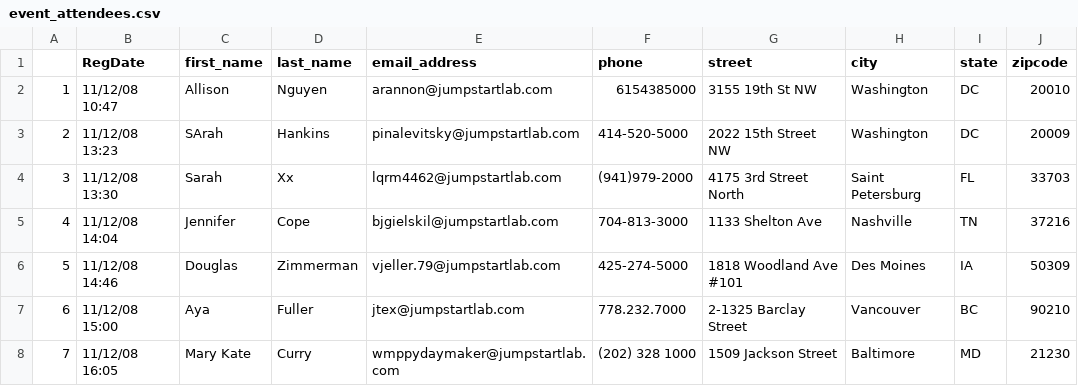
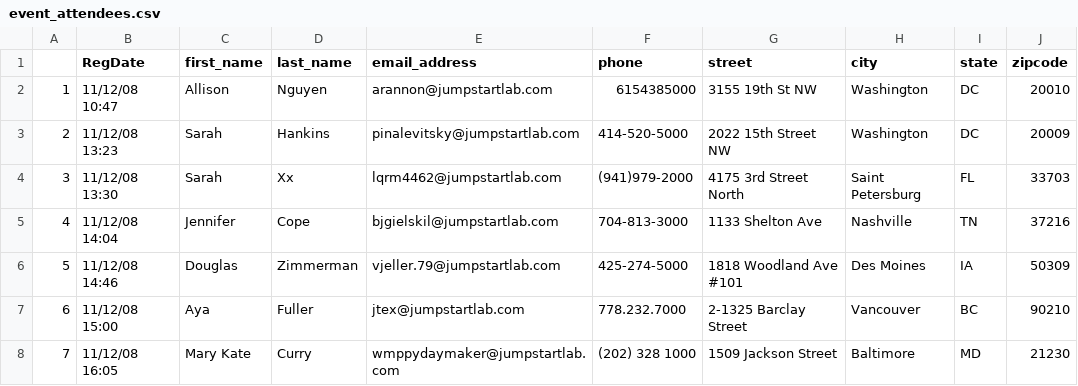
Before and after one commit to gregnar/event_reporter, a CSV file: csv/event_attendees.csv, drawn as a sheet; only a part is shown.

```diff
--- a/csv/event_attendees.csv
+++ b/csv/event_attendees.csv
@@ -2,3 +2,3 @@
 1,11/12/08 10:47,Allison,Nguyen,arannon@jumpstartlab.com,6154385000,3155 19th St NW,Washington,DC,20010
-2,11/12/08 13:23,SArah,Hankins,pinalevitsky@jumpstartlab.com,414-520-5000,2022 15th Street NW,Washington,DC,20009
+2,11/12/08 13:23,Sarah,Hankins,pinalevitsky@jumpstartlab.com,414-520-5000,2022 15th Street NW,Washington,DC,20009
 3,11/12/08 13:30,Sarah,Xx,lqrm4462@jumpstartlab.com,(941)979-2000,4175 3rd Street North,Saint Petersburg,FL,33703
```
Also changed, not shown: 1 other file.
